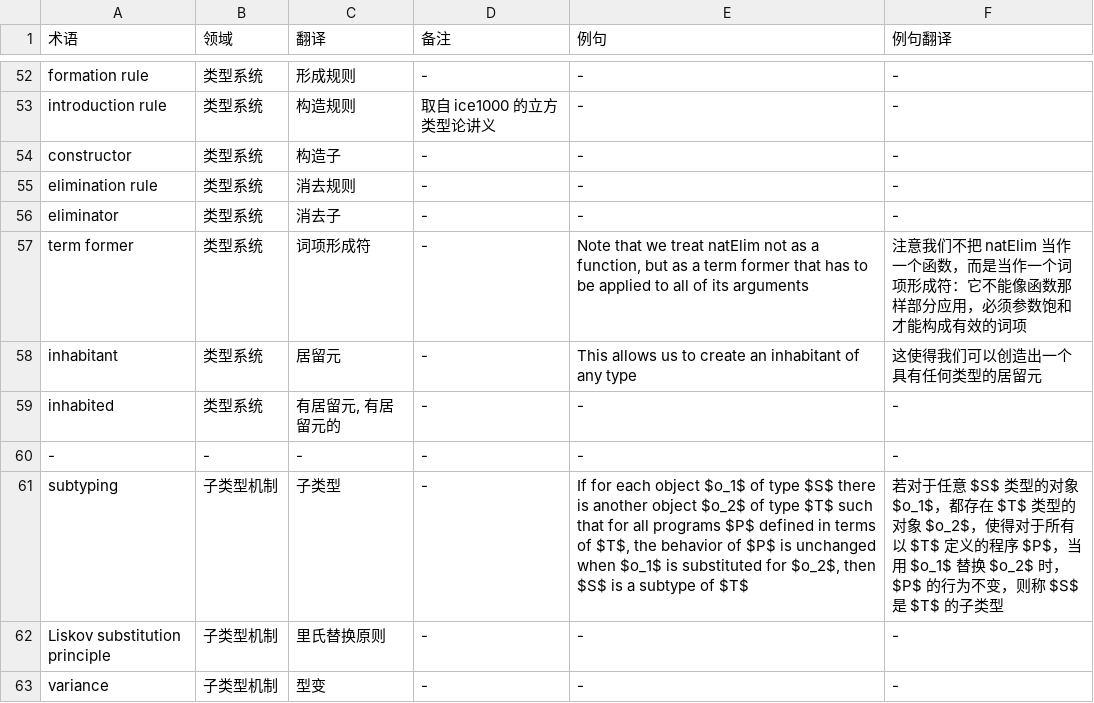
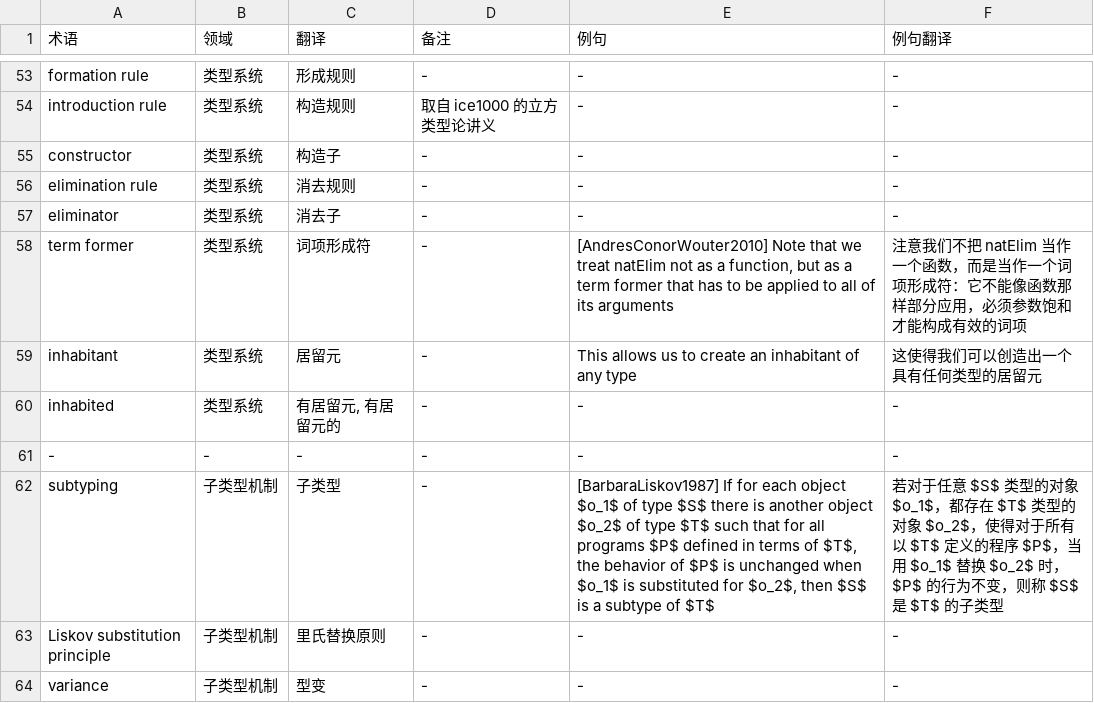
Before and after one commit to club-doki7/naql, a TSV file: contract/glossary.tsv, drawn as a sheet; only a part is shown, gaps mark what is left out; the diff covers the shown part only.

```diff
--- a/contract/glossary.tsv
+++ b/contract/glossary.tsv
@@ -56,3 +57,3 @@ elimination rule	类型系统	消去规则	-	-	-
 eliminator	类型系统	消去子	-	-	-
-term former	类型系统	词项形成符	-	Note that we treat natElim not as a function, but as a term former that has to be applied to all of its arguments	注意我们不把 natElim 当作一个函数，而是当作一个词项形成符：它不能像函数那样部分应用，必须参数饱和才能构成有效的词项
+term former	类型系统	词项形成符	-	[AndresConorWouter2010] Note that we treat natElim not as a function, but as a term former that has to be applied to all of its arguments	注意我们不把 natElim 当作一个函数，而是当作一个词项形成符：它不能像函数那样部分应用，必须参数饱和才能构成有效的词项
 inhabitant	类型系统	居留元	-	This allows us to create an inhabitant of any type	这使得我们可以创造出一个具有任何类型的居留元
@@ -60,3 +61,3 @@ inhabited	类型系统	有居留元, 有居留元的	-	-	-
 -	-	-	-	-	-
-subtyping	子类型机制	子类型	-	If for each object $o_1$ of type $S$ there is another object $o_2$ of type $T$ such that for all programs $P$ defined in terms of $T$, the behavior of $P$ is unchanged when $o_1$ is substituted for $o_2$, then $S$ is a subtype of $T$	若对于任意 $S$ 类型的对象 $o_1$，都存在 $T$ 类型的对象 $o_2$，使得对于所有以 $T$ 定义的程序 $P$，当用 $o_1$ 替换 $o_2$ 时，$P$ 的行为不变，则称 $S$ 是 $T$ 的子类型
+subtyping	子类型机制	子类型	-	[BarbaraLiskov1987] If for each object $o_1$ of type $S$ there is another object $o_2$ of type $T$ such that for all programs $P$ defined in terms of $T$, the behavior of $P$ is unchanged when $o_1$ is substituted for $o_2$, then $S$ is a subtype of $T$	若对于任意 $S$ 类型的对象 $o_1$，都存在 $T$ 类型的对象 $o_2$，使得对于所有以 $T$ 定义的程序 $P$，当用 $o_1$ 替换 $o_2$ 时，$P$ 的行为不变，则称 $S$ 是 $T$ 的子类型
 Liskov substitution principle	子类型机制	里氏替换原则	-	-	-
```
Also changed, not shown: 1 added row and 28 edited cells elsewhere in this file.
